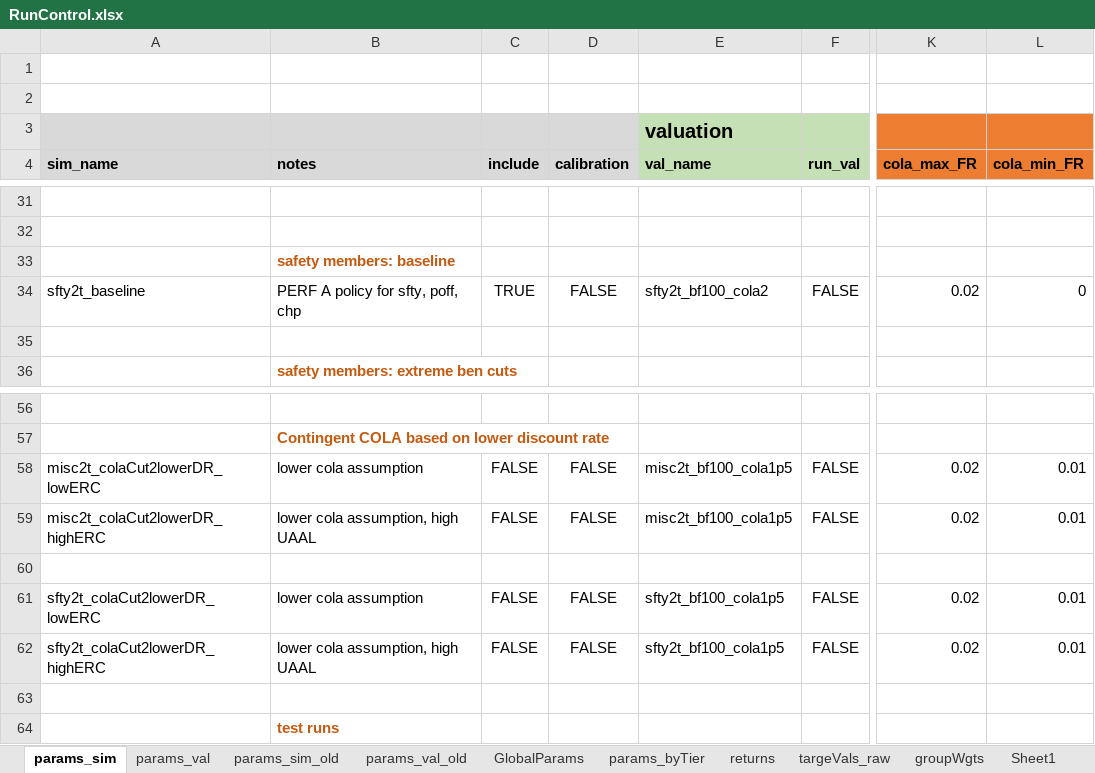
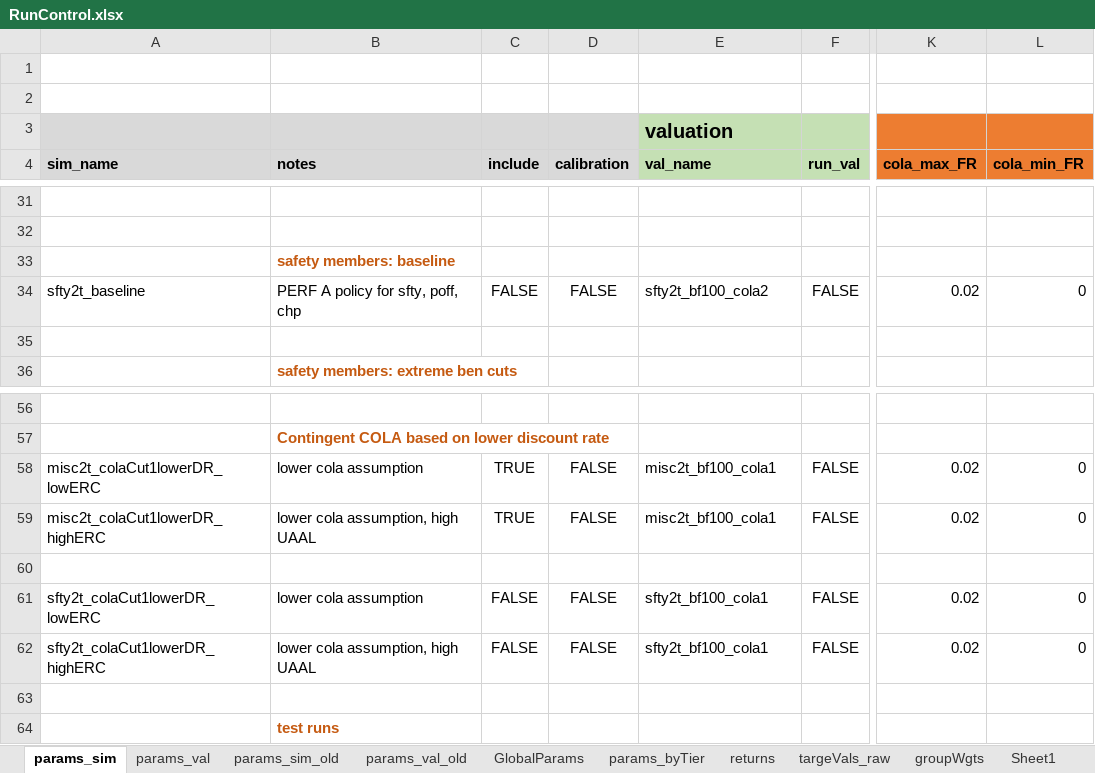
Before and after one commit to yimengyin16/model_CalPERS, an Excel workbook: model/RunControl.xlsx, sheet params_sim, drawn as a sheet; only a part is shown, gaps mark what is left out; values as stored, in another font and other column widths than the file's, no borders; the diff names each change by its address in the sheet, - before the commit and + after, or states it on an @@ line.

```diff
--- a/model/RunControl.xlsx (sheet params_sim)
+++ b/model/RunControl.xlsx (sheet params_sim)
-C34 (include): TRUE
+C34 (include): FALSE
-A58 (sim_name): misc2t_colaCut2lowerDR_lowERC
+A58 (sim_name): misc2t_colaCut1lowerDR_lowERC
-C58:C59 (include): FALSE
+C58:C59 (include): TRUE
-E58:E59 (val_name): misc2t_bf100_cola1p5
+E58:E59 (val_name): misc2t_bf100_cola1
-L58:L59 (cola_min_FR): 0.01
+L58:L59 (cola_min_FR): 0
-A59 (sim_name): misc2t_colaCut2lowerDR_highERC
+A59 (sim_name): misc2t_colaCut1lowerDR_highERC
-A61 (sim_name): sfty2t_colaCut2lowerDR_lowERC
+A61 (sim_name): sfty2t_colaCut1lowerDR_lowERC
-E61:E62 (val_name): sfty2t_bf100_cola1p5
+E61:E62 (val_name): sfty2t_bf100_cola1
-L61:L62 (cola_min_FR): 0.01
+L61:L62 (cola_min_FR): 0
-A62 (sim_name): sfty2t_colaCut2lowerDR_highERC
+A62 (sim_name): sfty2t_colaCut1lowerDR_highERC
```
Also changed, not shown: sheet Sheet1, 2 other files.
